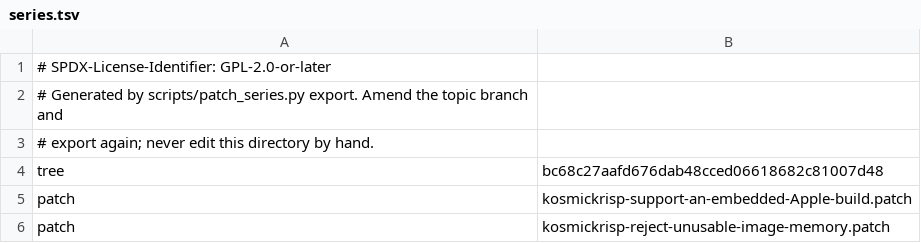
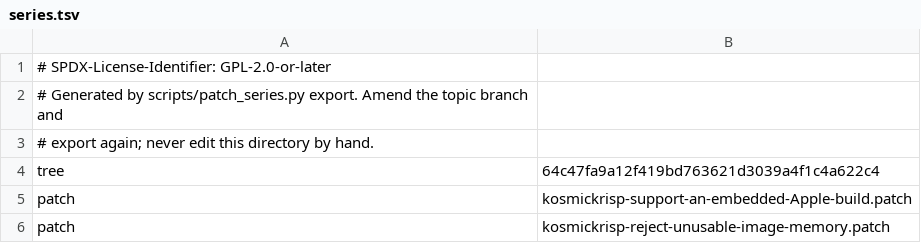
Before and after one commit to 1972nollus/Kernarium, a TSV file: dependencies/patches/mesa/series.tsv, drawn as a sheet; only a part is shown.

```diff
--- a/dependencies/patches/mesa/series.tsv
+++ b/dependencies/patches/mesa/series.tsv
@@ -3,3 +3,3 @@
 # export again; never edit this directory by hand.
-tree	bc68c27aafd676dab48cced06618682c81007d48
+tree	64c47fa9a12f419bd763621d3039a4f1c4a622c4
 patch	kosmickrisp-support-an-embedded-Apple-build.patch
```
Also changed, not shown: 4 other files.
